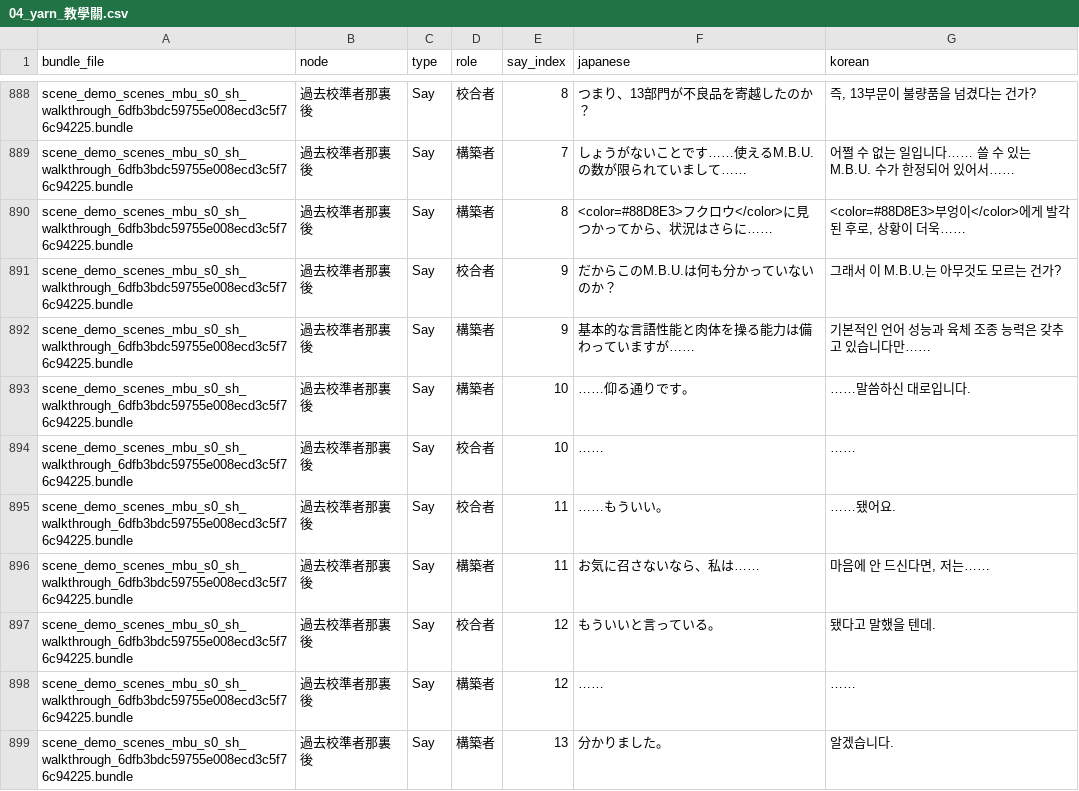
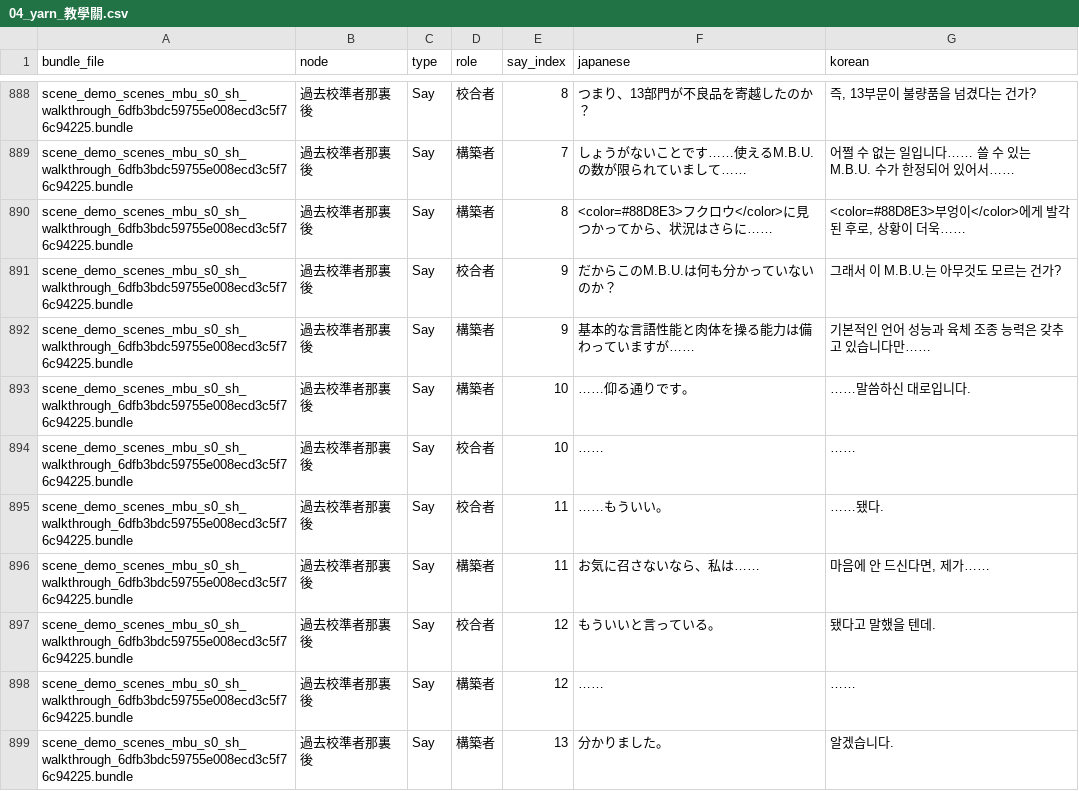
Before and after one commit to scha00/minds-beneath-us-korean, a CSV file: translation/translated/dialogue/04_yarn_教學關.csv, drawn as a sheet; only a part is shown, gaps mark what is left out.

```diff
--- a/translation/translated/dialogue/04_yarn_教學關.csv
+++ b/translation/translated/dialogue/04_yarn_教學關.csv
@@ -894,4 +894,4 @@ scene_demo_scenes_mbu_s0_sh_walkthrough_6dfb3bdc59755e008ecd3c5f76c94225.bundle,
 scene_demo_scenes_mbu_s0_sh_walkthrough_6dfb3bdc59755e008ecd3c5f76c94225.bundle,過去校準者那裏後,Say,校合者,10,……,……
-scene_demo_scenes_mbu_s0_sh_walkthrough_6dfb3bdc59755e008ecd3c5f76c94225.bundle,過去校準者那裏後,Say,校合者,11,……もういい。,……됐어요.
-scene_demo_scenes_mbu_s0_sh_walkthrough_6dfb3bdc59755e008ecd3c5f76c94225.bundle,過去校準者那裏後,Say,構築者,11,お気に召さないなら、私は……,"마음에 안 드신다면, 저는……"
+scene_demo_scenes_mbu_s0_sh_walkthrough_6dfb3bdc59755e008ecd3c5f76c94225.bundle,過去校準者那裏後,Say,校合者,11,……もういい。,……됐다.
+scene_demo_scenes_mbu_s0_sh_walkthrough_6dfb3bdc59755e008ecd3c5f76c94225.bundle,過去校準者那裏後,Say,構築者,11,お気に召さないなら、私は……,"마음에 안 드신다면, 제가……"
 scene_demo_scenes_mbu_s0_sh_walkthrough_6dfb3bdc59755e008ecd3c5f76c94225.bundle,過去校準者那裏後,Say,校合者,12,もういいと言っている。,됐다고 말했을 텐데.
```
Also changed, not shown: 2 other files.
